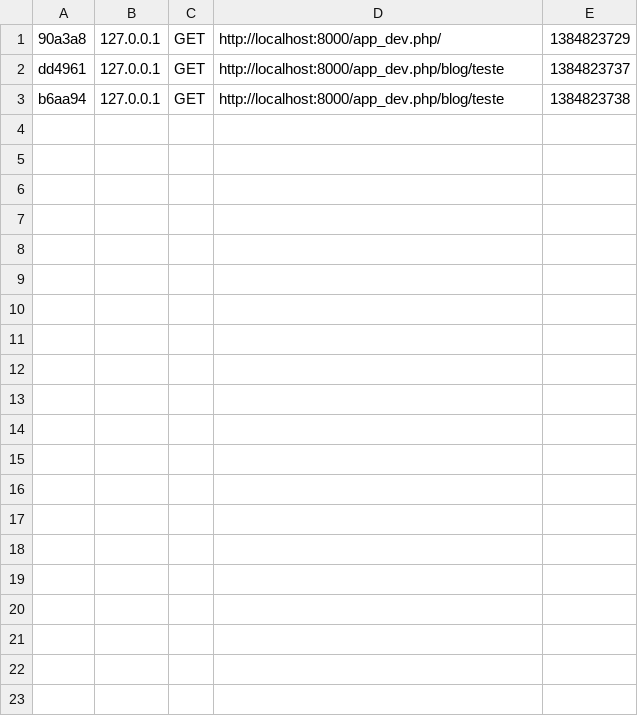
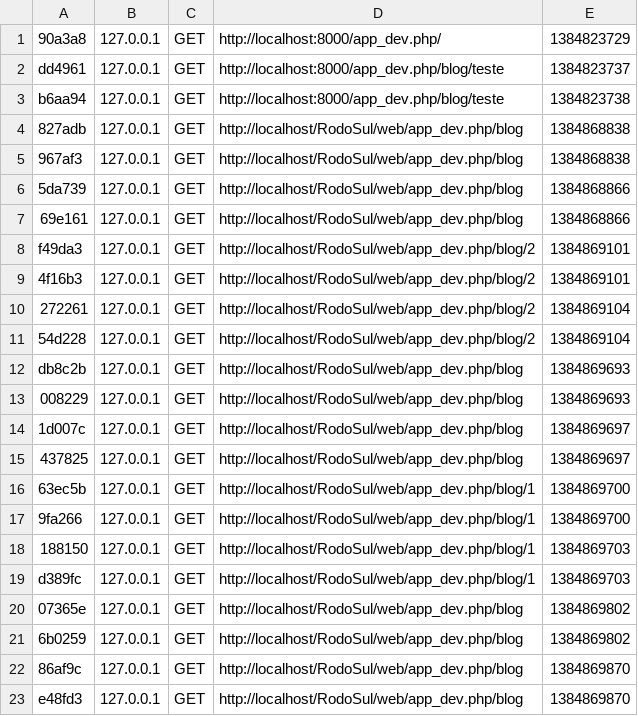
Before and after one commit to crsoares/RodoSul, a CSV file: app/cache/dev/profiler/index.csv, drawn as a sheet; only a part is shown; the diff covers the shown part only; the diff names each change by its address in the sheet, - before the commit and + after, or states it on an @@ line.

```diff
--- a/app/cache/dev/profiler/index.csv
+++ b/app/cache/dev/profiler/index.csv
+row 4: 827adb | 127.0.0.1 | GET | http://localhost/RodoSul/web/app_dev.php/blog | 1384868838
+row 5: 967af3 | 127.0.0.1 | GET | http://localhost/RodoSul/web/app_dev.php/blog | 1384868838
+row 6: 5da739 | 127.0.0.1 | GET | http://localhost/RodoSul/web/app_dev.php/blog | 1384868866
+row 7: 69e161 | 127.0.0.1 | GET | http://localhost/RodoSul/web/app_dev.php/blog | 1384868866
+row 8: f49da3 | 127.0.0.1 | GET | http://localhost/RodoSul/web/app_dev.php/blog/2 | 1384869101
+row 9: 4f16b3 | 127.0.0.1 | GET | http://localhost/RodoSul/web/app_dev.php/blog/2 | 1384869101
+row 10: 272261 | 127.0.0.1 | GET | http://localhost/RodoSul/web/app_dev.php/blog/2 | 1384869104
+row 11: 54d228 | 127.0.0.1 | GET | http://localhost/RodoSul/web/app_dev.php/blog/2 | 1384869104
+row 12: db8c2b | 127.0.0.1 | GET | http://localhost/RodoSul/web/app_dev.php/blog | 1384869693
+row 13: 008229 | 127.0.0.1 | GET | http://localhost/RodoSul/web/app_dev.php/blog | 1384869693
+row 14: 1d007c | 127.0.0.1 | GET | http://localhost/RodoSul/web/app_dev.php/blog | 1384869697
+row 15: 437825 | 127.0.0.1 | GET | http://localhost/RodoSul/web/app_dev.php/blog | 1384869697
+row 16: 63ec5b | 127.0.0.1 | GET | http://localhost/RodoSul/web/app_dev.php/blog/1 | 1384869700
+row 17: 9fa266 | 127.0.0.1 | GET | http://localhost/RodoSul/web/app_dev.php/blog/1 | 1384869700
+row 18: 188150 | 127.0.0.1 | GET | http://localhost/RodoSul/web/app_dev.php/blog/1 | 1384869703
+row 19: d389fc | 127.0.0.1 | GET | http://localhost/RodoSul/web/app_dev.php/blog/1 | 1384869703
+row 20: 07365e | 127.0.0.1 | GET | http://localhost/RodoSul/web/app_dev.php/blog | 1384869802
+row 21: 6b0259 | 127.0.0.1 | GET | http://localhost/RodoSul/web/app_dev.php/blog | 1384869802
+row 22: 86af9c | 127.0.0.1 | GET | http://localhost/RodoSul/web/app_dev.php/blog | 1384869870
+row 23: e48fd3 | 127.0.0.1 | GET | http://localhost/RodoSul/web/app_dev.php/blog | 1384869870
```
Also changed, not shown: 12 added rows elsewhere in this file, 8 other files.
